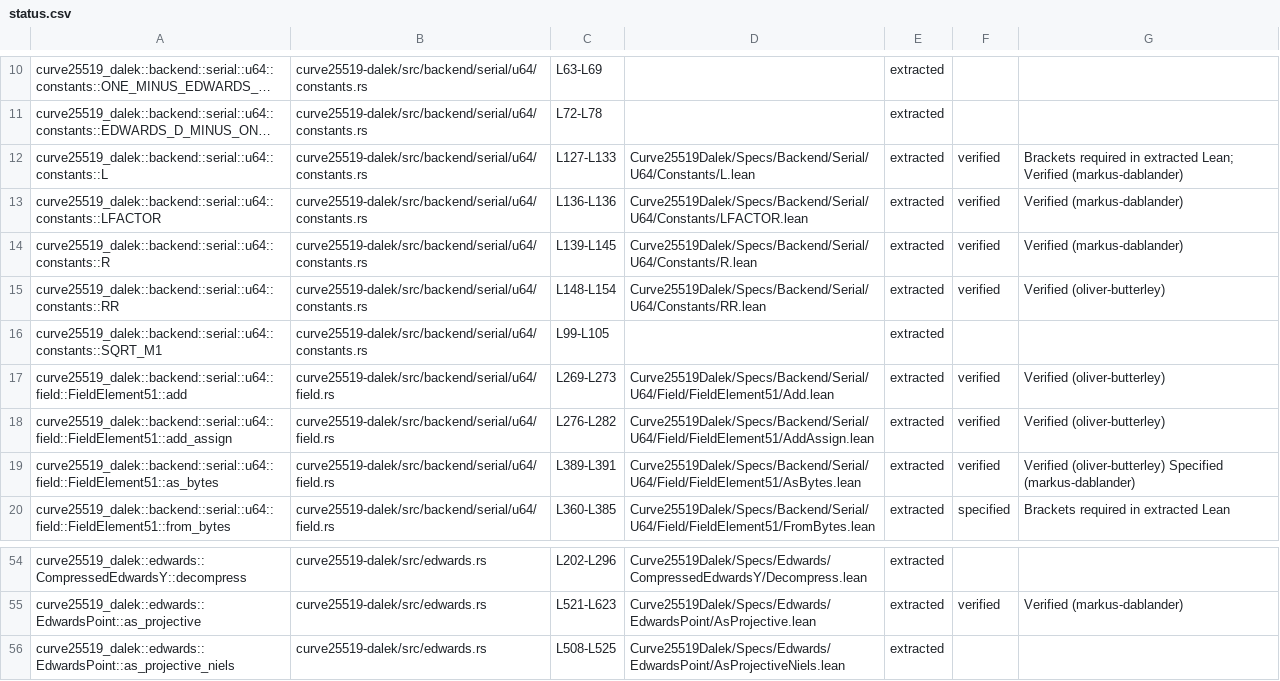
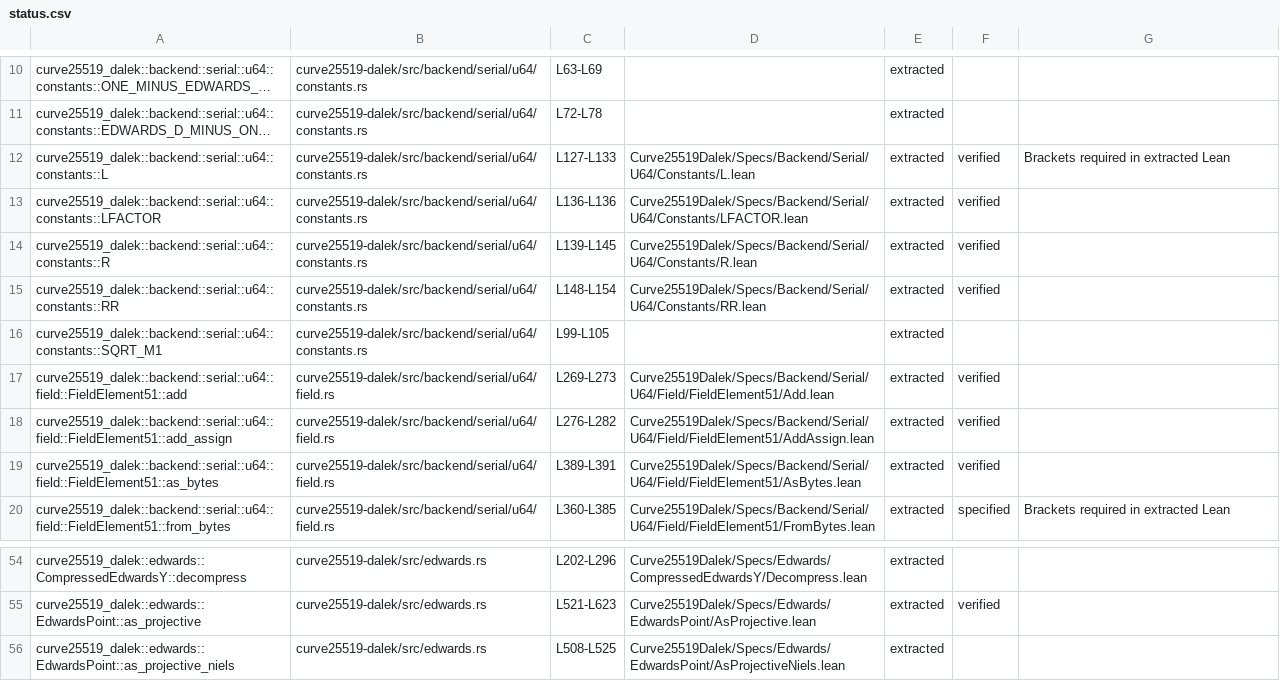
Before and after one commit to oliver-butterley/curve25519-dalek-lean-verify, a CSV file: status.csv, drawn as a sheet; only a part is shown, gaps mark what is left out; long unchanged cells end in …; the diff covers the shown part only; the diff names each change by its address in the sheet, - before the commit and + after, or states it on an @@ line.

```diff
--- a/status.csv
+++ b/status.csv
-G12: …in extracted Lean; Verified (markus-dablander)
+G12: …in extracted Lean
-G13:G14: Verified (markus-dablander)
+G13:G14: (empty)
-G15: Verified (oliver-butterley)
+G15: (empty)
-G17:G18: Verified (oliver-butterley)
+G17:G18: (empty)
-G19: Verified (oliver-butterley) Specified (markus-dablander)
+G19: (empty)
-G55: Verified (markus-dablander)
+G55: (empty)
```
Also changed, not shown: 42 edited cells elsewhere in this file, 1 other file.
